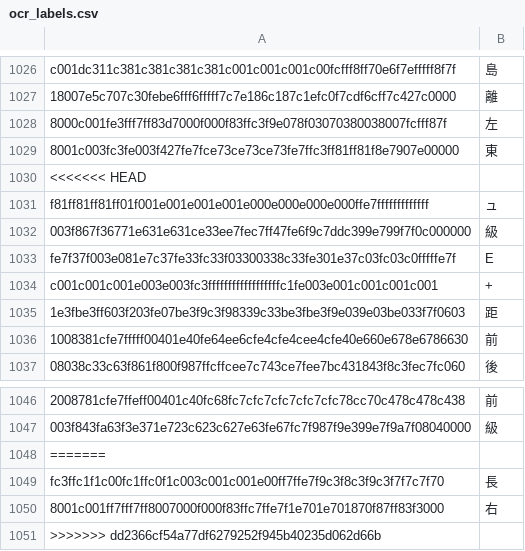
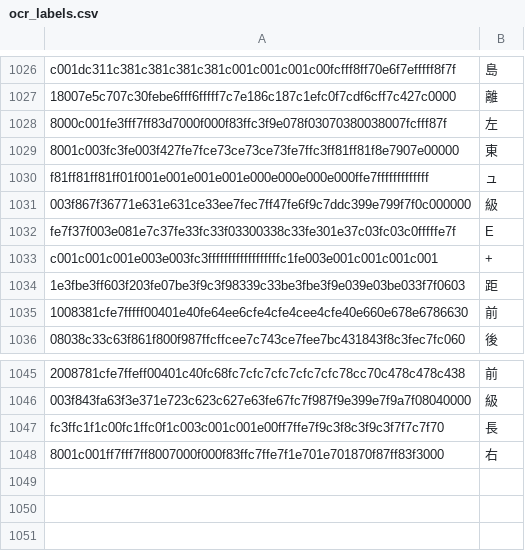
Before and after one commit to fatinghenji/auto-derby, a CSV file: ocr_labels.csv, drawn as a sheet; only a part is shown, gaps mark what is left out; the diff names each change by its address in the sheet, - before the commit and + after, or states it on an @@ line.

Commit message:
Update ocr_labels.csv

```diff
--- a/ocr_labels.csv
+++ b/ocr_labels.csv
-row 1030: <<<<<<< HEAD
-row 1048: =======
-row 1051: >>>>>>> dd2366cf54a77df6279252f945b40235d062d66b
```
